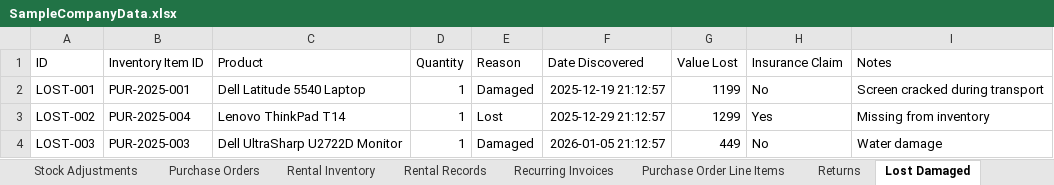
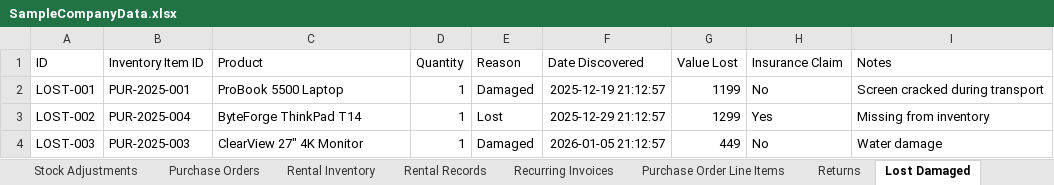
Before and after one commit to ArgoRobots/Argo-Books-Avalonia, an Excel workbook: ArgoBooks/Resources/SampleCompanyData.xlsx, sheet Lost Damaged, drawn as a sheet; values as stored, in another font and other column widths than the file's, no borders; the diff names each change by its address in the sheet, - before the commit and + after, or states it on an @@ line.

```diff
--- a/ArgoBooks/Resources/SampleCompanyData.xlsx (sheet Lost Damaged)
+++ b/ArgoBooks/Resources/SampleCompanyData.xlsx (sheet Lost Damaged)
-C2 (Product): Dell Latitude 5540 Laptop
+C2 (Product): ProBook 5500 Laptop
-C3 (Product): Lenovo ThinkPad T14
+C3 (Product): ByteForge ThinkPad T14
-C4 (Product): Dell UltraSharp U2722D Monitor
+C4 (Product): ClearView 27" 4K Monitor
```
Also changed, not shown: sheet Products, sheet Revenue, sheet Suppliers, sheet Expenses, sheet Returns, sheet Recurring Invoices, 11 other files.
